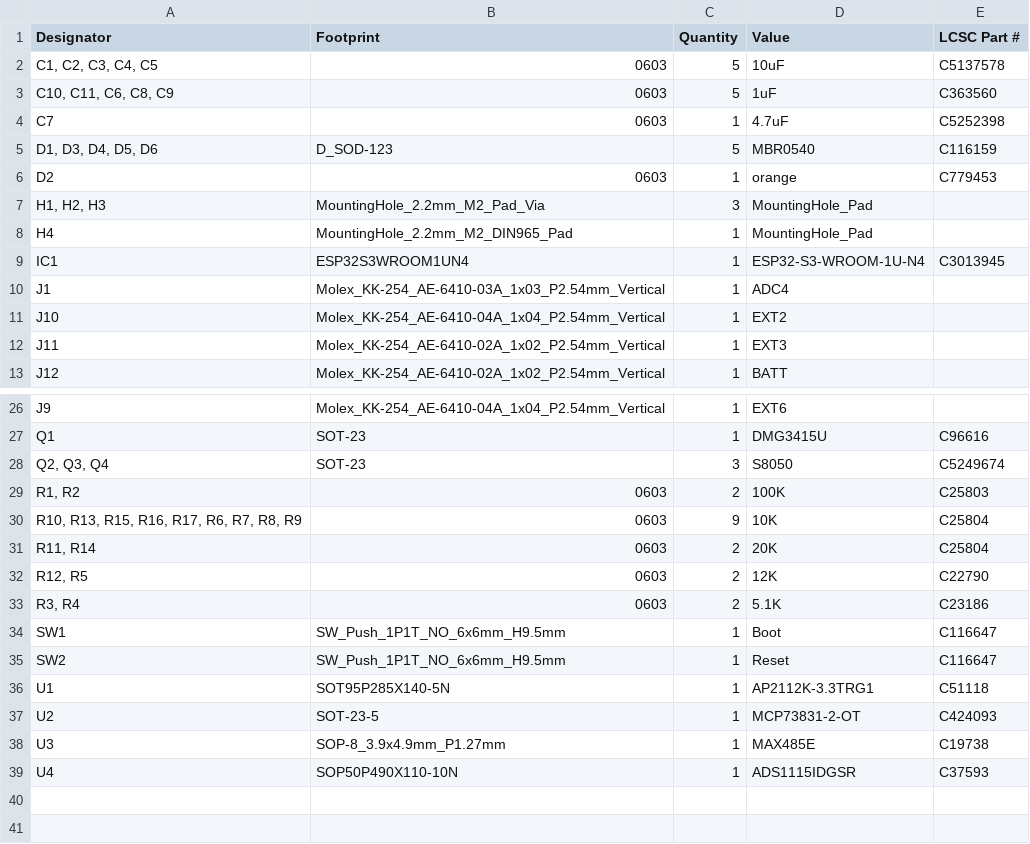
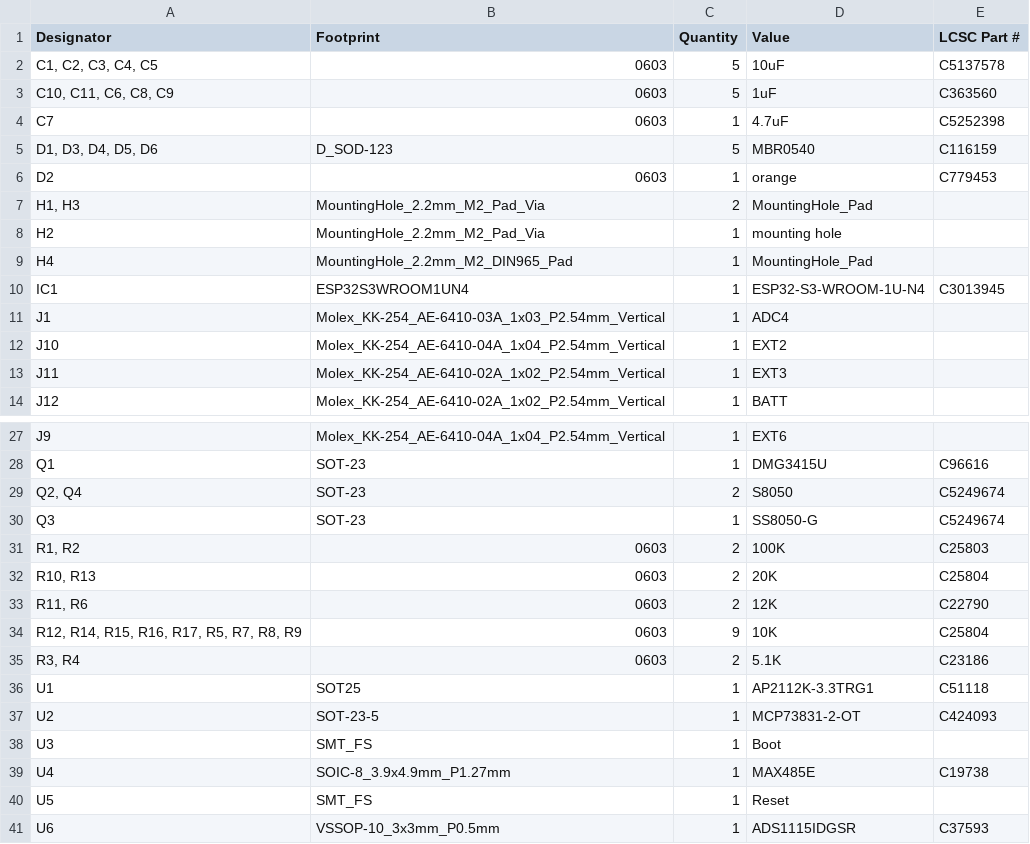
Before and after one commit to bkrajendra/sonpakharu, a CSV file: hardware/production/sonpakharu_2024-02-04_22-14-01/bom.csv (was hardware/production/sonpakharu_2024-01-07_17-32-33/bom.csv), drawn as a sheet; only a part is shown, gaps mark what is left out.

```diff
--- a/hardware/production/sonpakharu_2024-01-07_17-32-33/bom.csv
+++ b/hardware/production/sonpakharu_2024-02-04_22-14-01/bom.csv
@@ -6,3 +6,4 @@ C7,0603,1,4.7uF,C5252398
 D2,0603,1,orange,C779453
-"H1, H2, H3",MountingHole_2.2mm_M2_Pad_Via,3,MountingHole_Pad,
+"H1, H3",MountingHole_2.2mm_M2_Pad_Via,2,MountingHole_Pad,
+H2,MountingHole_2.2mm_M2_Pad_Via,1,mounting hole,
 H4,MountingHole_2.2mm_M2_DIN965_Pad,1,MountingHole_Pad,
@@ -27,13 +28,14 @@ J9,Molex_KK-254_AE-6410-04A_1x04_P2.54mm_Vertical,1,EXT6,
 Q1,SOT-23,1,DMG3415U,C96616
-"Q2, Q3, Q4",SOT-23,3,S8050,C5249674
+"Q2, Q4",SOT-23,2,S8050,C5249674
+Q3,SOT-23,1,SS8050-G,C5249674
 "R1, R2",0603,2,100K,C25803
-"R10, R13, R15, R16, R17, R6, R7, R8, R9",0603,9,10K,C25804
-"R11, R14",0603,2,20K,C25804
-"R12, R5",0603,2,12K,C22790
+"R10, R13",0603,2,20K,C25804
+"R11, R6",0603,2,12K,C22790
+"R12, R14, R15, R16, R17, R5, R7, R8, R9",0603,9,10K,C25804
 "R3, R4",0603,2,5.1K,C23186
-SW1,SW_Push_1P1T_NO_6x6mm_H9.5mm,1,Boot,C116647
-SW2,SW_Push_1P1T_NO_6x6mm_H9.5mm,1,Reset,C116647
-U1,SOT95P285X140-5N,1,AP2112K-3.3TRG1,C51118
+U1,SOT25,1,AP2112K-3.3TRG1,C51118
 U2,SOT-23-5,1,MCP73831-2-OT,C424093
-U3,SOP-8_3.9x4.9mm_P1.27mm,1,MAX485E,C19738
-U4,SOP50P490X110-10N,1,ADS1115IDGSR,C37593
+U3,SMT_FS,1,Boot,
+U4,SOIC-8_3.9x4.9mm_P1.27mm,1,MAX485E,C19738
+U5,SMT_FS,1,Reset,
+U6,VSSOP-10_3x3mm_P0.5mm,1,ADS1115IDGSR,C37593
```
Also changed, not shown: hardware/production/sonpakharu_2024-02-04_22-14-01/designators.csv, hardware/production/sonpakharu_2024-02-04_22-14-01/positions.csv, 31 other files.
